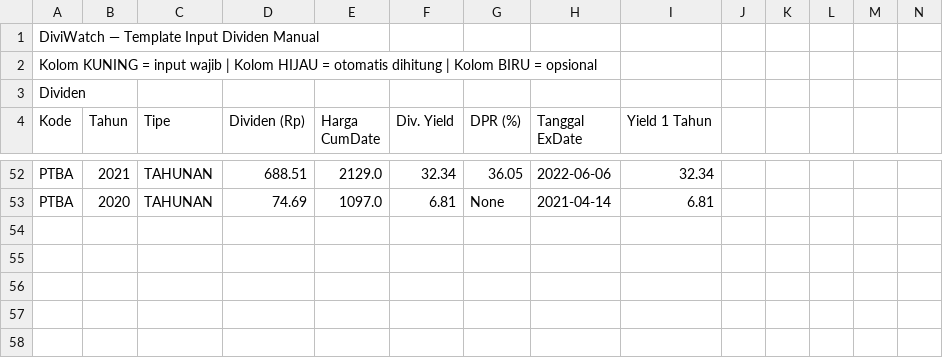
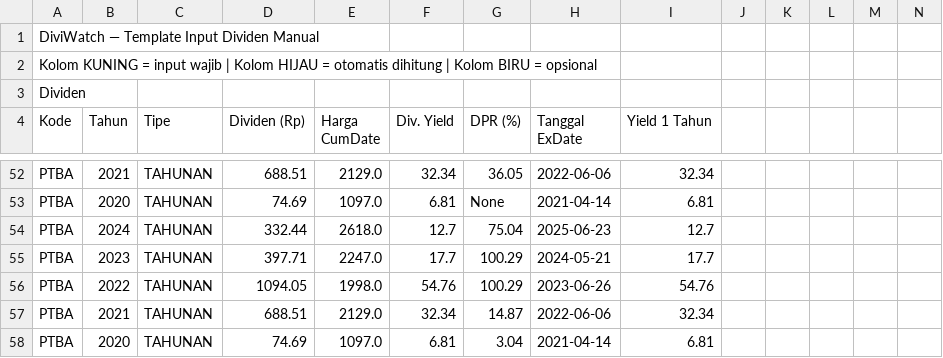
Before and after one commit to dewanaalnafis/diviwatch, a CSV file: dividen_manual.csv, drawn as a sheet; only a part is shown, gaps mark what is left out; rows hold the shown columns only; the diff names each change by its address in the sheet, - before the commit and + after, or states it on an @@ line.

Commit message:
bot: tambah lapkeu PTBA (5 dividen)

```diff
--- a/dividen_manual.csv
+++ b/dividen_manual.csv
+row 54: PTBA | 2024 | TAHUNAN | 332.44 | 2618.0 | 12.7 | 75.04 | 2025-06-23 | 12.7
+row 55: PTBA | 2023 | TAHUNAN | 397.71 | 2247.0 | 17.7 | 100.29 | 2024-05-21 | 17.7
+row 56: PTBA | 2022 | TAHUNAN | 1094.05 | 1998.0 | 54.76 | 100.29 | 2023-06-26 | 54.76
+row 57: PTBA | 2021 | TAHUNAN | 688.51 | 2129.0 | 32.34 | 14.87 | 2022-06-06 | 32.34
+row 58: PTBA | 2020 | TAHUNAN | 74.69 | 1097.0 | 6.81 | 3.04 | 2021-04-14 | 6.81
```
